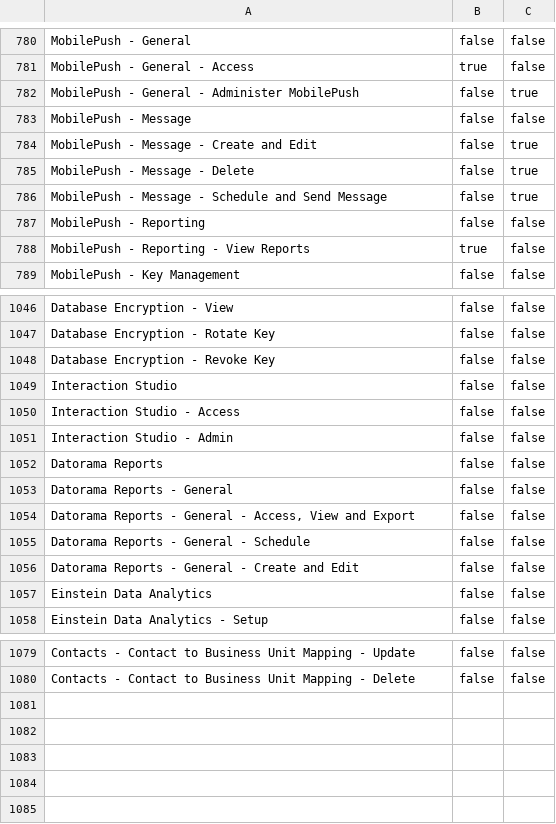
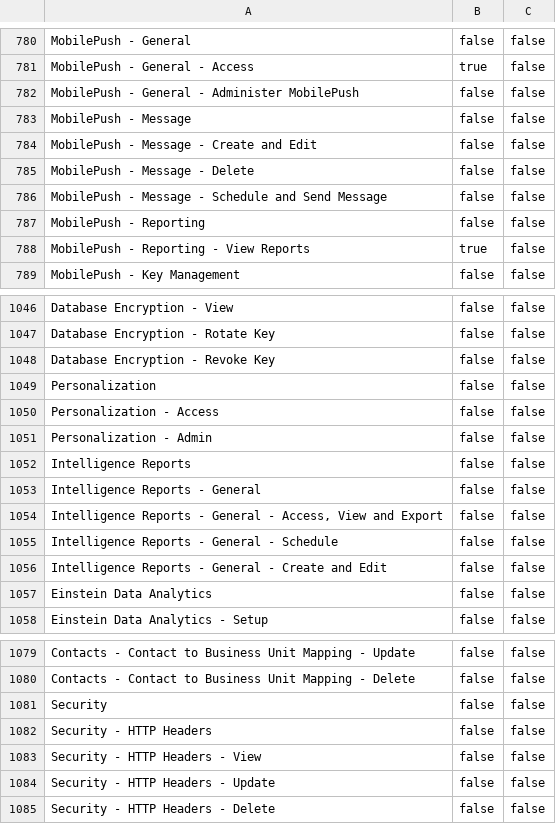
Before and after one commit to MateuszDabrowski/sfmc-roles-backup, a TSV file: Roles Documentation/Marketing Cloud Security Administrator.tsv, drawn as a sheet; only a part is shown, gaps mark what is left out; the diff covers the shown part only.

```diff
--- a/Roles Documentation/Marketing Cloud Security Administrator.tsv
+++ b/Roles Documentation/Marketing Cloud Security Administrator.tsv
@@ -781,7 +781,7 @@ MobilePush - General	false	false
 MobilePush - General - Access	true	false
-MobilePush - General - Administer MobilePush	false	true
+MobilePush - General - Administer MobilePush	false	false
 MobilePush - Message	false	false
-MobilePush - Message - Create and Edit	false	true
-MobilePush - Message - Delete	false	true
-MobilePush - Message - Schedule and Send Message	false	true
+MobilePush - Message - Create and Edit	false	false
+MobilePush - Message - Delete	false	false
+MobilePush - Message - Schedule and Send Message	false	false
 MobilePush - Reporting	false	false
@@ -1048,10 +1048,10 @@ Database Encryption - Rotate Key	false	false
 Database Encryption - Revoke Key	false	false
-Interaction Studio	false	false
-Interaction Studio - Access	false	false
-Interaction Studio - Admin	false	false
-Datorama Reports	false	false
-Datorama Reports - General	false	false
-Datorama Reports - General - Access, View and Export	false	false
-Datorama Reports - General - Schedule	false	false
-Datorama Reports - General - Create and Edit	false	false
+Personalization	false	false
+Personalization - Access	false	false
+Personalization - Admin	false	false
+Intelligence Reports	false	false
+Intelligence Reports - General	false	false
+Intelligence Reports - General - Access, View and Export	false	false
+Intelligence Reports - General - Schedule	false	false
+Intelligence Reports - General - Create and Edit	false	false
 Einstein Data Analytics	false	false
@@ -1080 +1080,6 @@ Contacts - Contact to Business Unit Mapping - Update	false	false
 Contacts - Contact to Business Unit Mapping - Delete	false	false
+Security	false	false
+Security - HTTP Headers	false	false
+Security - HTTP Headers - View	false	false
+Security - HTTP Headers - Update	false	false
+Security - HTTP Headers - Delete	false	false
```
Also changed, not shown: 2 edited cells elsewhere in this file, Roles Documentation/Administrator.tsv, Roles Documentation/Analyst.tsv, 17 other files.
